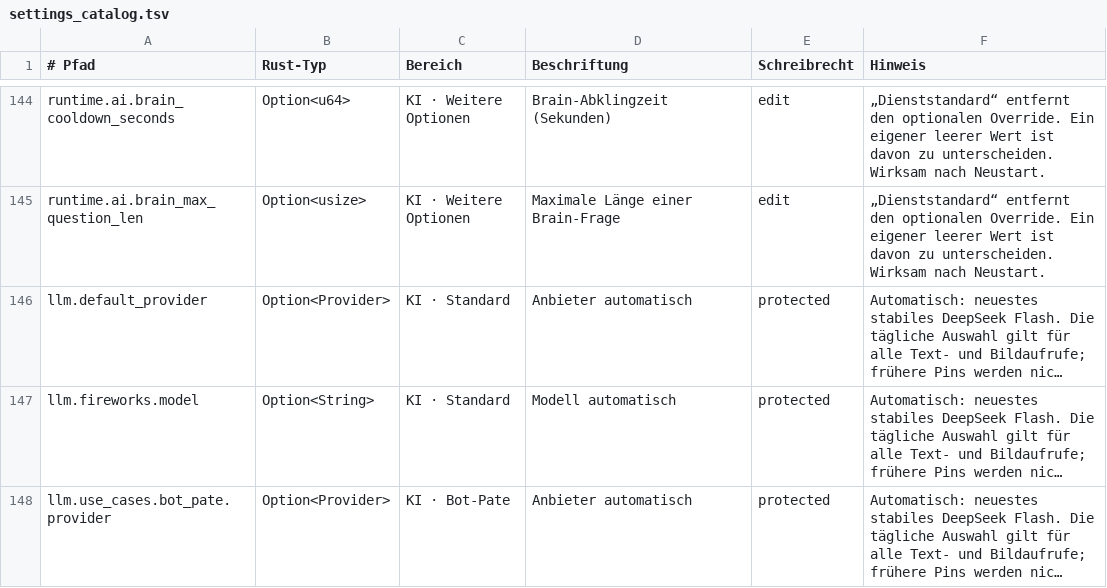
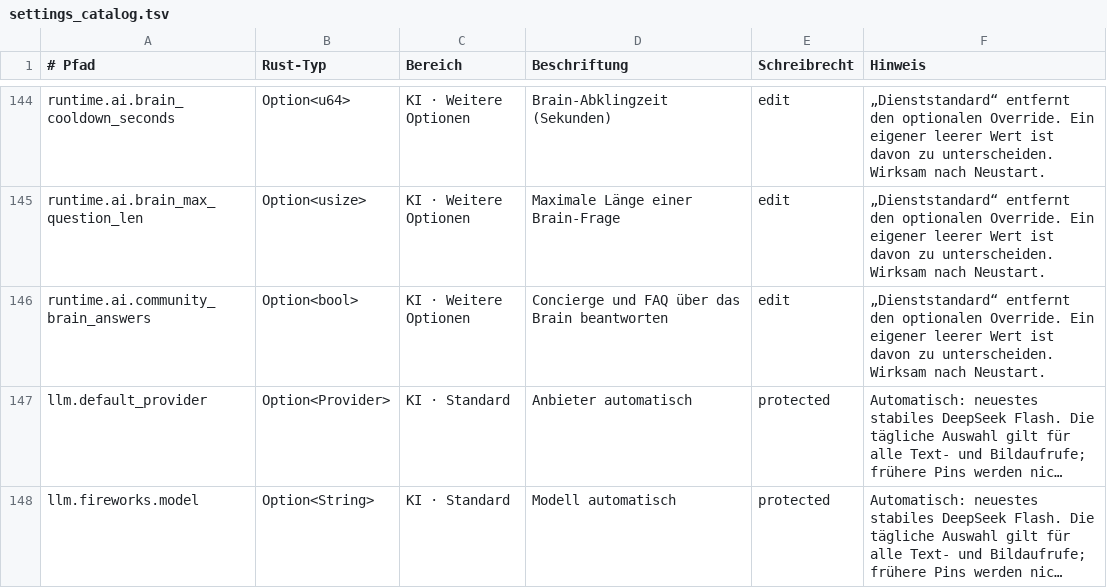
Before and after one commit to EarlySalty/Deadlock-Bots, a TSV file: rust/crates/dl-core/src/settings_catalog.tsv, drawn as a sheet; only a part is shown, gaps mark what is left out; the shorter side is filled out with more unchanged rows; long unchanged cells end in …; the diff names each change by its address in the sheet, - before the commit and + after, or states it on an @@ line.

```diff
--- a/rust/crates/dl-core/src/settings_catalog.tsv
+++ b/rust/crates/dl-core/src/settings_catalog.tsv
+row 146: runtime.ai.community_brain_answers | Option<bool> | KI · Weitere Optionen | Concierge und FAQ über das Brain beantworten | edit | „Dienststandard“ entfernt den optionalen Override. Ein eigener leerer Wert ist davon zu unterscheiden. Wirksam nach Neustart.
```
Also changed, not shown: 5 other files.
